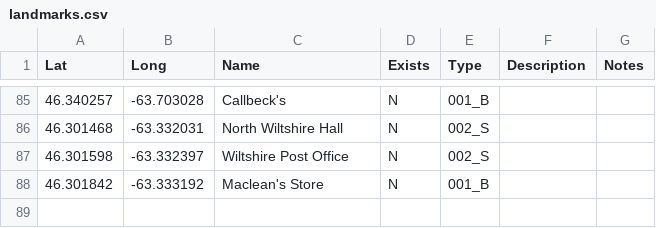
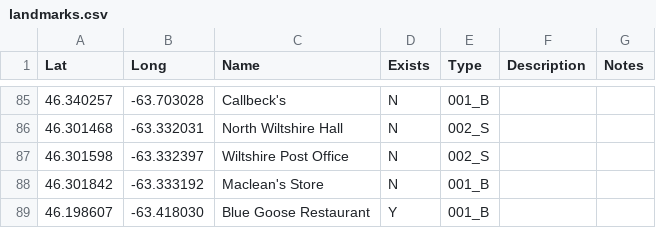
Before and after one commit to peidevs/OpenDataBookClub, a CSV file: data/sandbox/landmarks/landmarks.csv, drawn as a sheet; only a part is shown, gaps mark what is left out; the diff names each change by its address in the sheet, - before the commit and + after, or states it on an @@ line.

```diff
--- a/data/sandbox/landmarks/landmarks.csv
+++ b/data/sandbox/landmarks/landmarks.csv
+row 89: 46.198607 | -63.418030 | Blue Goose Restaurant | Y | 001_B
```
Also changed, not shown: 1 other file.
